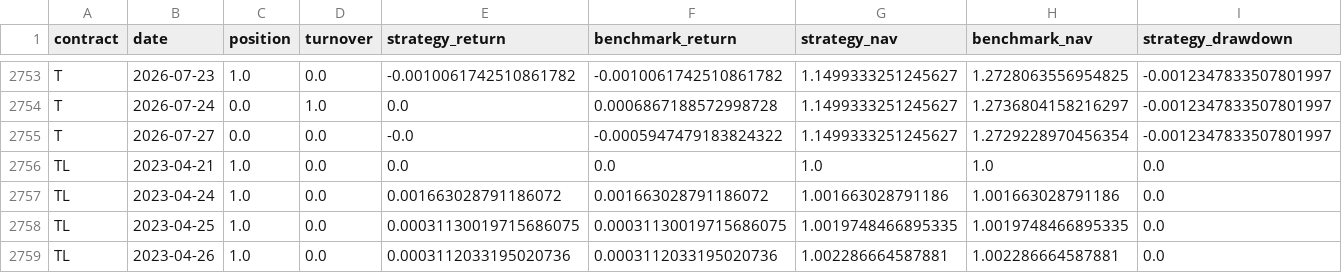
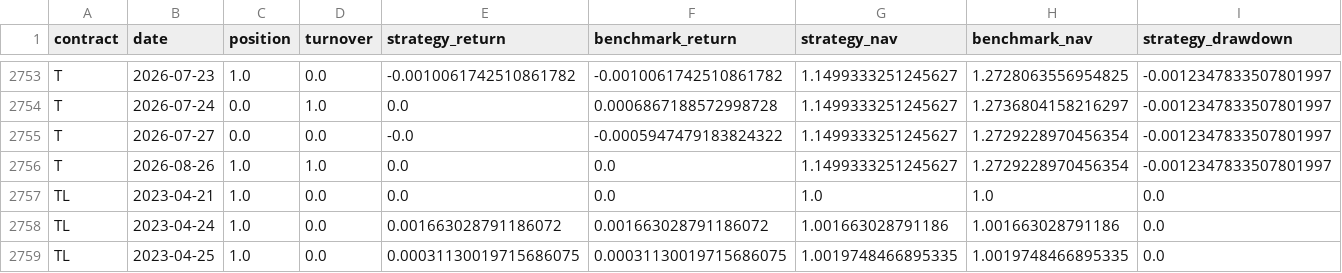
Before and after one commit to ericxuzhesheng/VPIN-Based-Timing-Strategy-for-Chinese-Government-Bond-Futures, a CSV file: results/tables/strategy_nav.csv, drawn as a sheet; only a part is shown, gaps mark what is left out; the shorter side is filled out with more unchanged rows; rows hold the shown columns only; the diff names each change by its address in the sheet, - before the commit and + after, or states it on an @@ line.

```diff
--- a/results/tables/strategy_nav.csv
+++ b/results/tables/strategy_nav.csv
+row 2756: T | 2026-08-26 | 1.0 | 1.0 | 0.0 | 0.0 | 1.1499333251245627 | 1.2729228970456354 | -0.0012347833507801997
```
Also changed, not shown: data/processed/vpin_daily.csv, results/tables/backtest_summary.csv, 12 other files.
